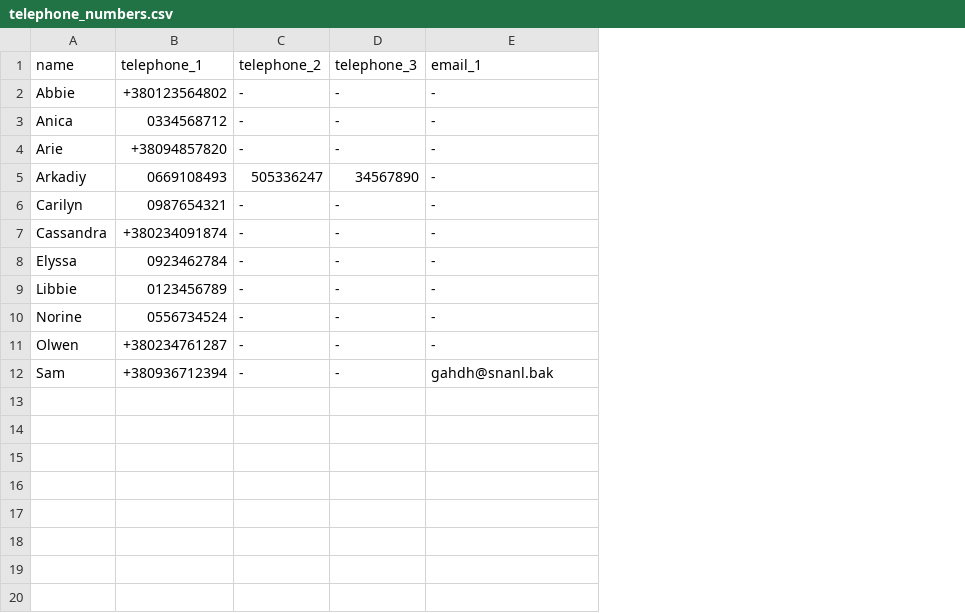
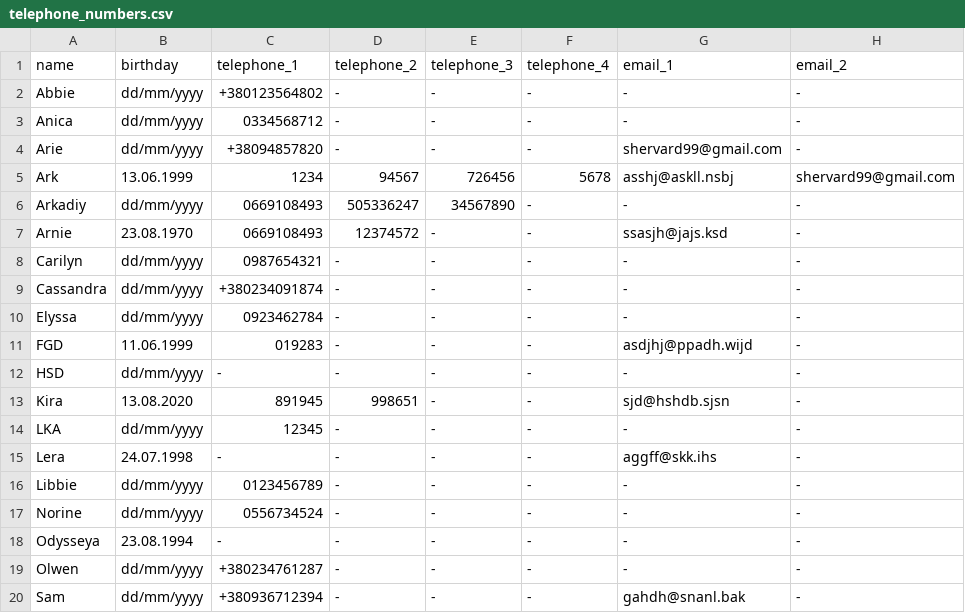
Before and after one commit to sherstiukarkadiy/simple_telephone_bot, a CSV file: telephone_numbers.csv, drawn as a sheet; addresses are those after the commit; the diff names each change by its address in the sheet, - before the commit and + after, or states it on an @@ line.

Commit message:
With birthday
Added birthday field to contact
Added iteration to AddressBook

```diff
--- a/telephone_numbers.csv
+++ b/telephone_numbers.csv
+column B (birthday), rows 2-4: all dd/mm/yyyy; row 6: dd/mm/yyyy; rows 8-10: all dd/mm/yyyy; rows 16-17: dd/mm/yyyy | dd/mm/yyyy; rows 19-20: dd/mm/yyyy | dd/mm/yyyy
+column F (telephone_4), rows 2-4: all -; row 6: -; rows 8-10: all -; rows 16-17: - | -; rows 19-20: - | -
+column H (email_2), rows 2-4: all -; row 6: -; rows 8-10: all -; rows 16-17: - | -; rows 19-20: - | -
-G4 (email_1): -
+G4 (email_1): shervard99@gmail.com
+row 5: Ark | 13.06.1999 | 1234 | 94567 | 726456 | 5678 | asshj@askll.nsbj | shervard99@gmail.com
+row 7: Arnie | 23.08.1970 | 0669108493 | 12374572 | - | - | ssasjh@jajs.ksd | -
+row 11: FGD | 11.06.1999 | 019283 | - | - | - | asdjhj@ppadh.wijd | -
+row 12: HSD | dd/mm/yyyy | - | - | - | - | - | -
+row 13: Kira | 13.08.2020 | 891945 | 998651 | - | - | sjd@hshdb.sjsn | -
+row 14: LKA | dd/mm/yyyy | 12345 | - | - | - | - | -
+row 15: Lera | 24.07.1998 | - | - | - | - | aggff@skk.ihs | -
+row 18: Odysseya | 23.08.1994 | - | - | - | - | - | -
```
Also changed, not shown: 5 other files.
